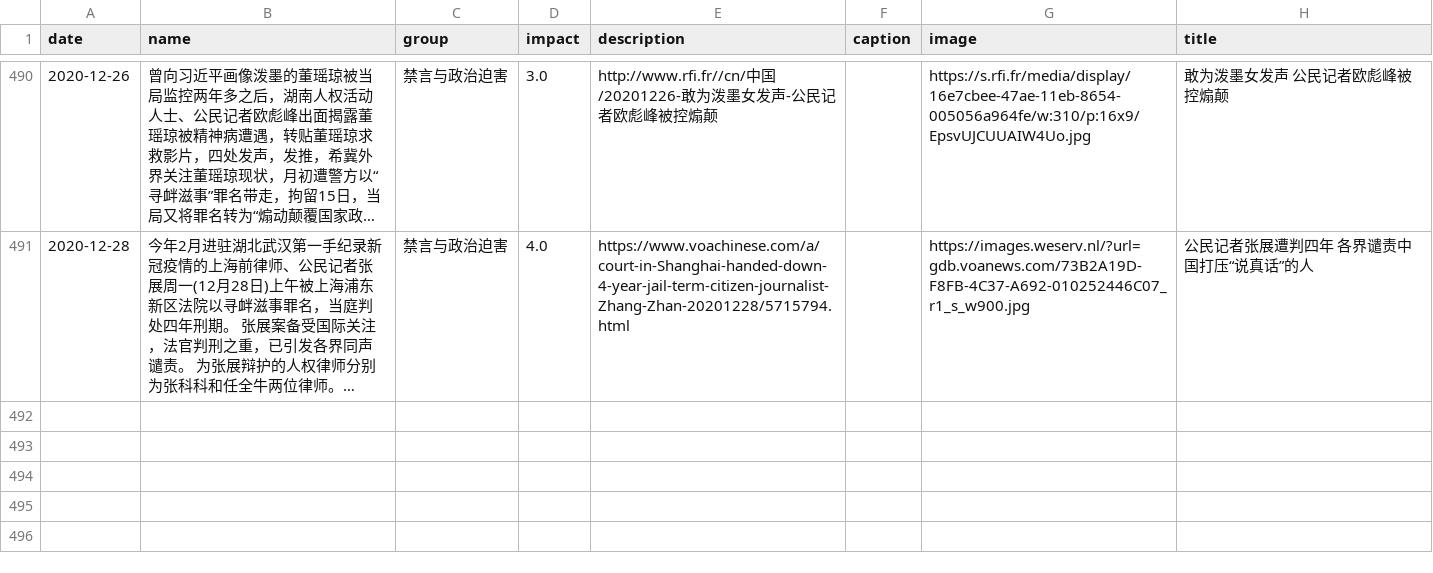
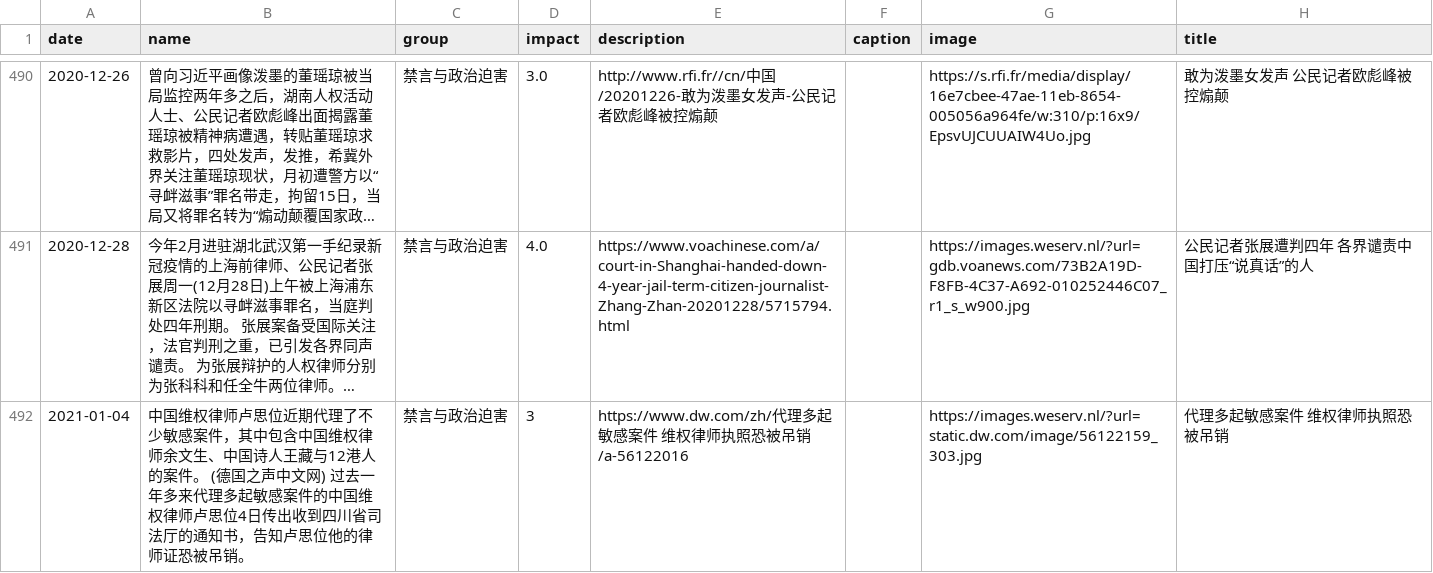
Before and after one commit to chinatimeline/data, a CSV file: ideology/CCP_Ideology_Events.csv, drawn as a sheet; only a part is shown, gaps mark what is left out; long unchanged cells end in …; the diff names each change by its address in the sheet, - before the commit and + after, or states it on an @@ line.

Commit message:
Sync from website submissions

```diff
--- a/ideology/CCP_Ideology_Events.csv
+++ b/ideology/CCP_Ideology_Events.csv
+row 492: 2021-01-04 | 中国维权律师卢思位近期代理了不少敏感案件，其中包含中国维权律师余文生、中国诗人王藏与12港人的案件。 (德国之声中文网) 过去一年多来代理多起敏感案件的中国维权律师卢思位4日传出收到四川省司法厅的通知书，告知卢思位他的律师证恐被吊销。 | 禁言与政治迫害 | 3 | https://www.dw.com/zh/代理多起敏感案件 维权律师执照恐被吊销/a-56122016 |  | https://images.weserv.nl/?url=static.dw.com/image/56122159_303.jpg | 代理多起敏感案件 维权律师执照恐被吊销
```
